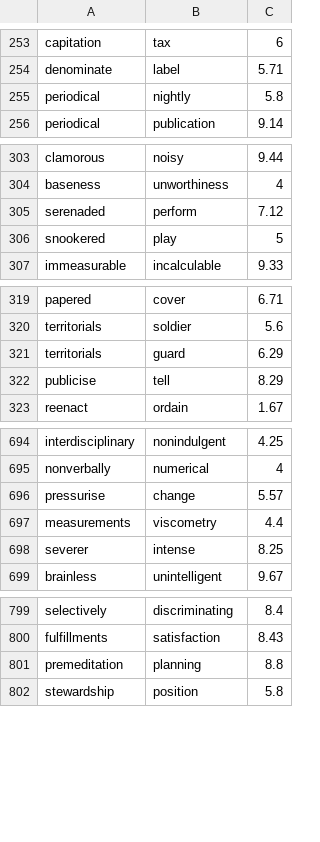
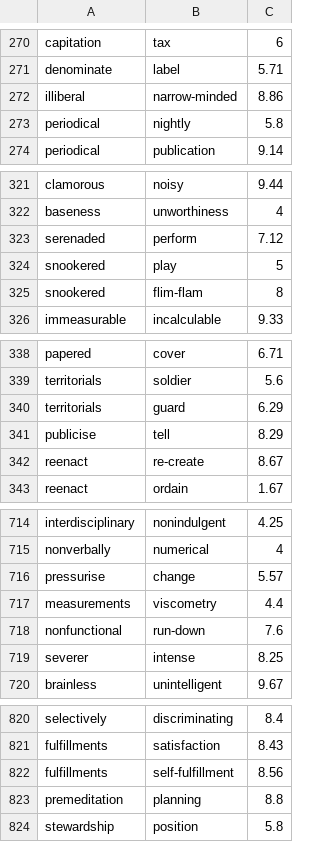
Before and after one commit to jfilter/hyperhyper, a TSV file: hyperhyper/evaluation_datasets/en/ws/luong_rare.tsv, drawn as a sheet; only a part is shown, gaps mark what is left out; the diff covers the shown part only.

Commit message:
eval data: curated-v3 restores 1030 tokenizer-induced dropped rows
ADR 0002's consequence step. curated-v2 (ADR 0001 P0) dropped rows as
"multi-token" that were not bad data -- the v1 tokenizer shattered
narrow-mindedness into narrow+mindedness and city's into city+s, so the
scorer could never resolve them. The data had been bent around a tokenizer
deficiency. v2 keeps intra-word hyphens and apostrophes whole, so they are
scoreable again.

Restored verbatim from the pre-cleaning upstream (807788c^), classified
programmatically by running v1 and v2 on every field:
  de/ws/gur350       340 -> 350   (+10)
  en/ws/luong_rare  2012 -> 2032  (+20)
  en/analogy/msr    7000 -> 8000  (+1000)
gur350 and msr are back at their original upstream sizes. The restored counts
match curated-v2's own "removed N multi-token" figures exactly.

Deliberately NOT restored: every data-quality drop from curated-v2 --
conflicting-duplicate pairs, exact duplicates, self-pairs, analogy
answer-collapse rows. Verified independently that none crept back. Genuinely
multi-word entries would also stay dropped, but there are none: the old
whitespace parser could never have held a space-separated entry as a valid row.

The dataset linter was still checking single-token-ness with v1 and would have
rejected all 1030 restored rows; switched to v2, the current default.

No gold score or answer changed. Evaluation coverage increases, so reported
numbers move again -- intended, on top of the v2 tokenizer move. Suite 483 green.

```diff
--- a/hyperhyper/evaluation_datasets/en/ws/luong_rare.tsv
+++ b/hyperhyper/evaluation_datasets/en/ws/luong_rare.tsv
@@ -254,2 +271,3 @@ capitation	tax	6
 denominate	label	5.71
+illiberal	narrow-minded	8.86
 periodical	nightly	5.8
@@ -306,2 +324,3 @@ serenaded	perform	7.12
 snookered	play	5
+snookered	flim-flam	8
 immeasurable	incalculable	9.33
@@ -322,2 +341,3 @@ territorials	guard	6.29
 publicise	tell	8.29
+reenact	re-create	8.67
 reenact	ordain	1.67
@@ -697,2 +717,3 @@ pressurise	change	5.57
 measurements	viscometry	4.4
+nonfunctional	run-down	7.6
 severer	intense	8.25
@@ -800,2 +821,3 @@ selectively	discriminating	8.4
 fulfillments	satisfaction	8.43
+fulfillments	self-fulfillment	8.56
 premeditation	planning	8.8
```
Also changed, not shown: 29 added rows elsewhere in this file, hyperhyper/evaluation_datasets/de/ws/gur350.tsv, 3 other files.
